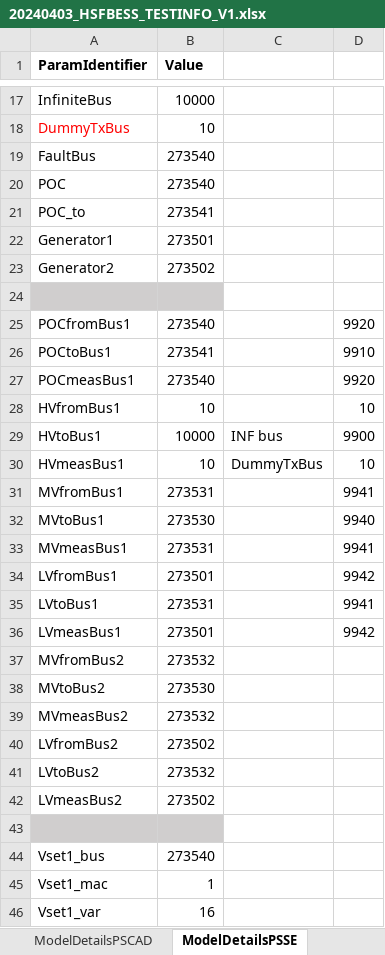
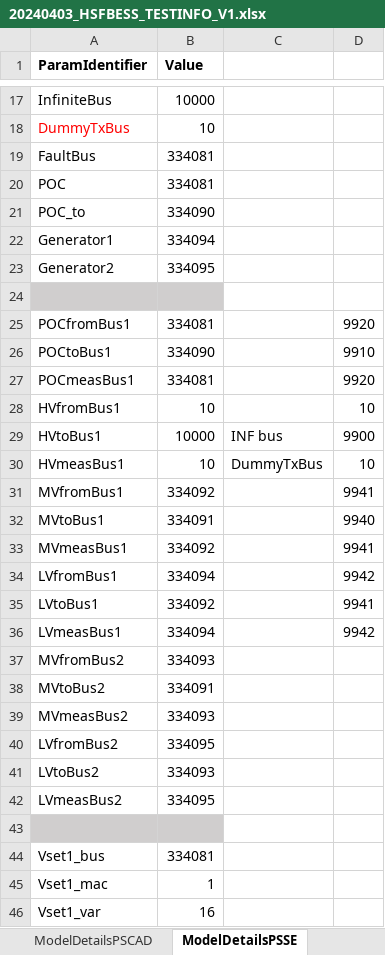
Before and after one commit to Mojtaba-jabbarii/HorshamLatest, an Excel workbook: test_scenario_definitions/20240403_HSFBESS_TESTINFO_V1.xlsx, sheet ModelDetailsPSSE, drawn as a sheet; only a part is shown, gaps mark what is left out; values as stored, in another font and other column widths than the file's, no borders; charts and pictures not drawn; 1 other sheet too large or unreadable and not compared; the diff covers the shown part only; the diff names each change by its address in the sheet, - before the commit and + after, or states it on an @@ line.

Commit message:
scenario spreadsheet almost done

```diff
--- a/test_scenario_definitions/20240403_HSFBESS_TESTINFO_V1.xlsx (sheet ModelDetailsPSSE)
+++ b/test_scenario_definitions/20240403_HSFBESS_TESTINFO_V1.xlsx (sheet ModelDetailsPSSE)
-B19:B20 (Value): 273540
+B19:B20 (Value): 334081
-B21 (Value): 273541
+B21 (Value): 334090
-B22 (Value): 273501
+B22 (Value): 334094
-B23 (Value): 273502
+B23 (Value): 334095
-B25 (Value): 273540
+B25 (Value): 334081
-B26 (Value): 273541
+B26 (Value): 334090
-B27 (Value): 273540
+B27 (Value): 334081
-B31 (Value): 273531
+B31 (Value): 334092
-B32 (Value): 273530
+B32 (Value): 334091
-B33 (Value): 273531
+B33 (Value): 334092
-B34 (Value): 273501
+B34 (Value): 334094
-B35 (Value): 273531
+B35 (Value): 334092
-B36 (Value): 273501
+B36 (Value): 334094
-B37 (Value): 273532
+B37 (Value): 334093
-B38 (Value): 273530
+B38 (Value): 334091
-B39 (Value): 273532
+B39 (Value): 334093
-B40 (Value): 273502
+B40 (Value): 334095
-B41 (Value): 273532
+B41 (Value): 334093
-B42 (Value): 273502
+B42 (Value): 334095
-B44 (Value): 273540
+B44 (Value): 334081
```
Also changed, not shown: 6 edited cells elsewhere in this sheet, sheet OutputChannels, charts or pictures, 3 other files.
